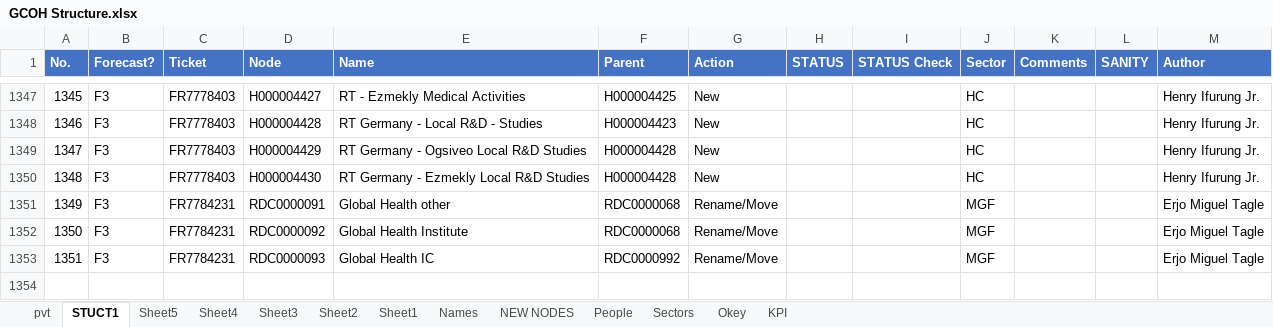
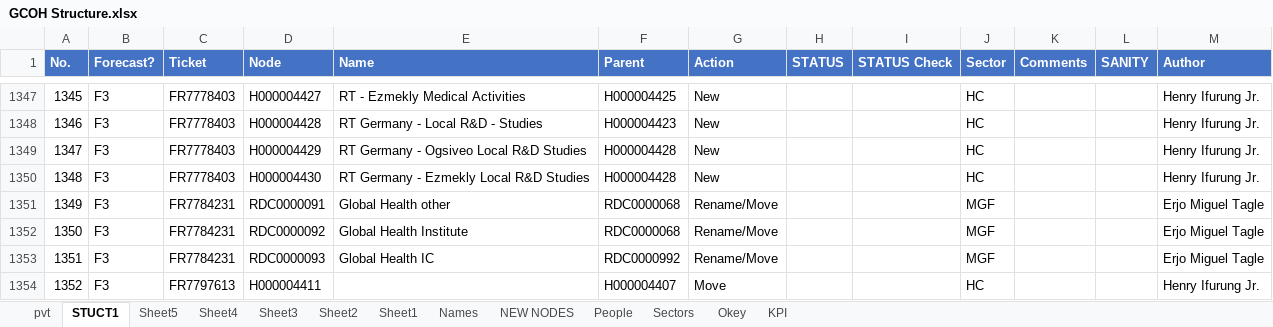
Before and after one commit to violencepierre/GCOH-Tickets-for-Processing, an Excel workbook: GCOH Structure.xlsx, sheet STUCT1, drawn as a sheet; only a part is shown, gaps mark what is left out; values as stored, in another font and other column widths than the file's, no borders; table styles not drawn; the diff names each change by its address in the sheet, - before the commit and + after, or states it on an @@ line.

Commit message:
fddddds

```diff
--- a/GCOH Structure.xlsx (sheet STUCT1)
+++ b/GCOH Structure.xlsx (sheet STUCT1)
+row 1354: 1352 | F3 | FR7797613 | H000004411 |  | H000004407 | Move |  |  | HC |  |  | Henry Ifurung Jr.
```
